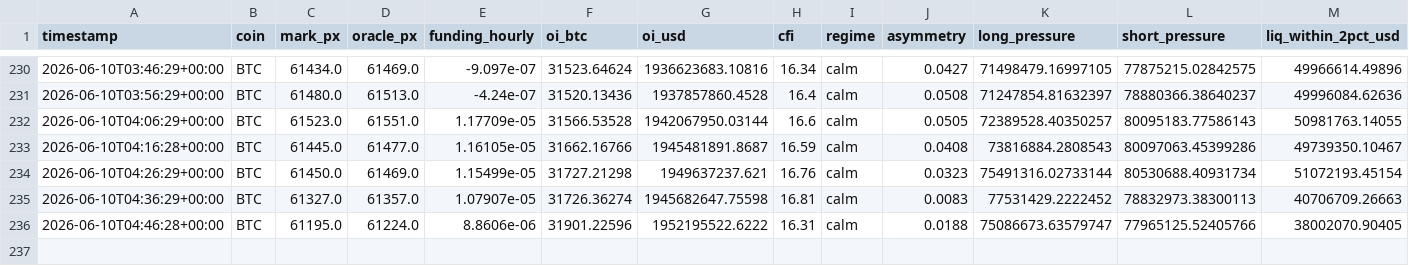
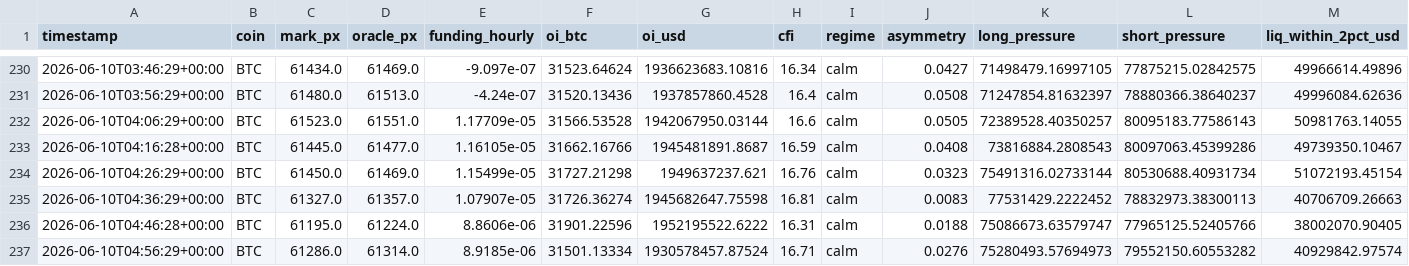
Before and after one commit to javiAI/faro-liquidation-pressure-map, a CSV file: data/metrics_history.csv, drawn as a sheet; only a part is shown, gaps mark what is left out; rows hold the shown columns only; the diff names each change by its address in the sheet, - before the commit and + after, or states it on an @@ line.

```diff
--- a/data/metrics_history.csv
+++ b/data/metrics_history.csv
+row 237: 2026-06-10T04:56:29+00:00 | BTC | 61286.0 | 61314.0 | 8.9185e-06 | 31501.13334 | 1930578457.87524 | 16.71 | calm | 0.0276 | 75280493.57694973 | 79552150.60553282 | 40929842.97574
```
Also changed, not shown: 5 other files.
